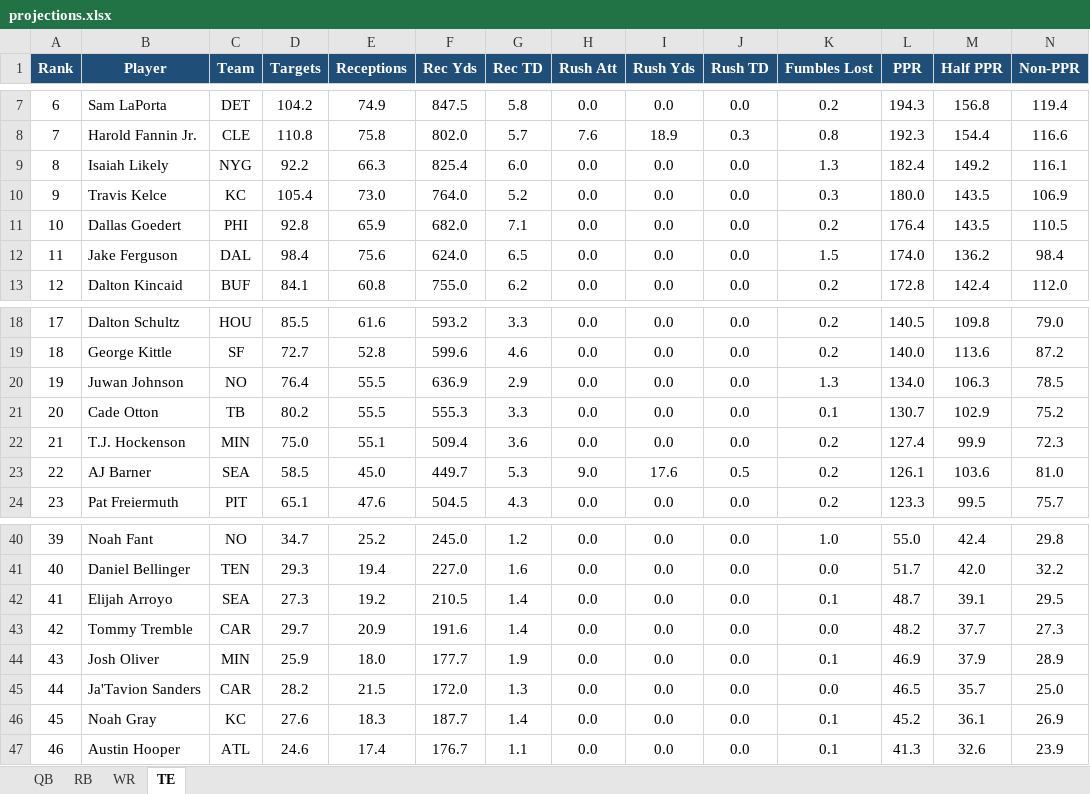
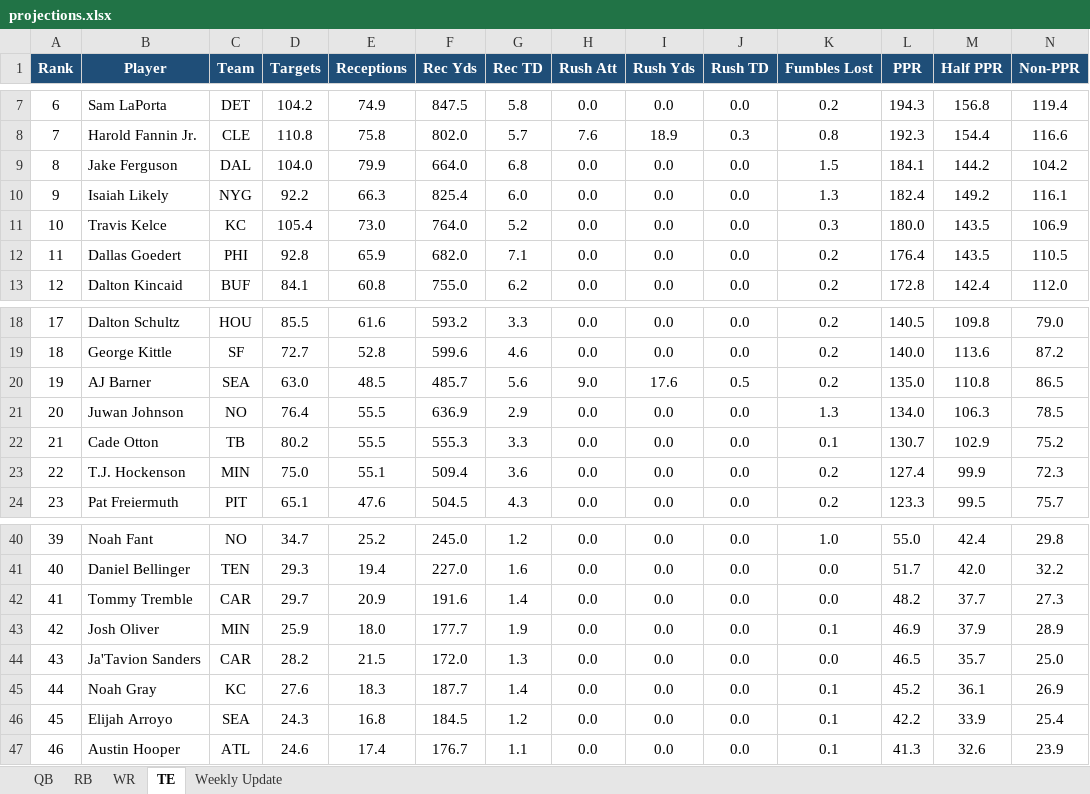
Before and after one commit to rdamato720/lineupbeat, an Excel workbook: data/projections.xlsx, sheet TE, drawn as a sheet; only a part is shown, gaps mark what is left out; values as stored, in another font and other column widths than the file's, no borders; table styles not drawn; removed rows and columns are numbered as before the commit, all else as after; the diff names each change by its address in the sheet, - before the commit and + after, or states it on an @@ line.

Commit message:
Updated projections, and a page for what changed
The workbook now carries a Weekly Update tab: every projection moved, with
the decision, the evidence strength, the reason and a source link. That is
worth publishing on its own.

Changes are grouped by what caused them rather than by player, because one
piece of news moves several. Pearsall out is one decision that zeroed him
and raised five San Francisco receivers; listing those apart would show
five changes and hide that it is one.

It also records the three we looked at and left alone. A changelog that
only records changes implies everything else went unexamined.

```diff
--- a/data/projections.xlsx (sheet TE)
+++ b/data/projections.xlsx (sheet TE)
+sheet tab: Weekly Update
+row 9: 8 | Jake Ferguson | DAL | 104.0 | 79.9 | 664.0 | 6.8 | 0.0 | 0.0 | 0.0 | 1.5 | 184.1 | 144.2 | 104.2
@@ column A (Rank) renumbered between rows 10 and 45 @@
-row 12: 11 | Jake Ferguson | DAL | 98.4 | 75.6 | 624.0 | 6.5 | 0.0 | 0.0 | 0.0 | 1.5 | 174.0 | 136.2 | 98.4
+row 20: 19 | AJ Barner | SEA | 63.0 | 48.5 | 485.7 | 5.6 | 9.0 | 17.6 | 0.5 | 0.2 | 135.0 | 110.8 | 86.5
-row 23: 22 | AJ Barner | SEA | 58.5 | 45.0 | 449.7 | 5.3 | 9.0 | 17.6 | 0.5 | 0.2 | 126.1 | 103.6 | 81.0
-row 42: 41 | Elijah Arroyo | SEA | 27.3 | 19.2 | 210.5 | 1.4 | 0.0 | 0.0 | 0.0 | 0.1 | 48.7 | 39.1 | 29.5
+row 46: 45 | Elijah Arroyo | SEA | 24.3 | 16.8 | 184.5 | 1.2 | 0.0 | 0.0 | 0.0 | 0.1 | 42.2 | 33.9 | 25.4
```
Also changed, not shown: sheet WR, sheet RB, sheet QB, 4 other files.
